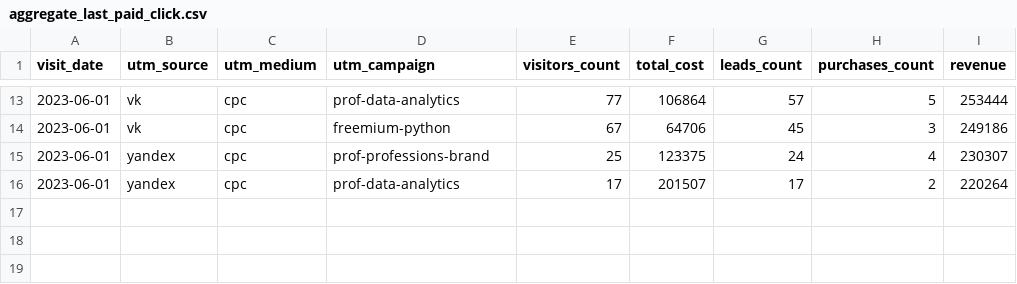
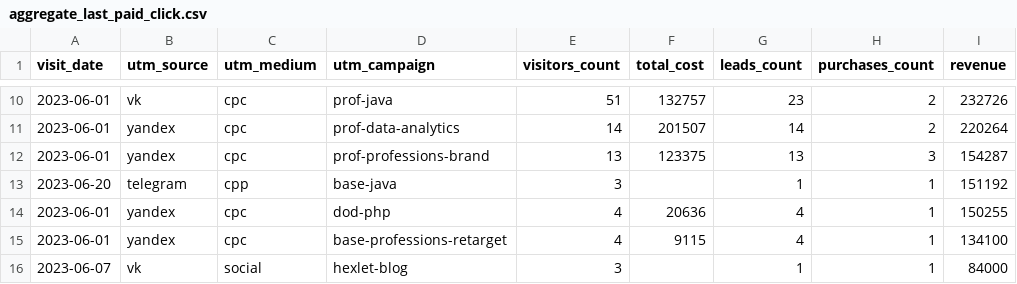
Before and after one commit to ikhanter/data-analytics-project-96, a CSV file: aggregate_last_paid_click.csv, drawn as a sheet; only a part is shown, gaps mark what is left out; the diff covers the shown part only.

```diff
--- a/aggregate_last_paid_click.csv
+++ b/aggregate_last_paid_click.csv
@@ -13,4 +10,7 @@
-"2023-06-01",vk,cpc,prof-data-analytics,77,106864,57,5,253444
-"2023-06-01",vk,cpc,freemium-python,67,64706,45,3,249186
-"2023-06-01",yandex,cpc,prof-professions-brand,25,123375,24,4,230307
-"2023-06-01",yandex,cpc,prof-data-analytics,17,201507,17,2,220264
+"2023-06-01",vk,cpc,prof-java,51,132757,23,2,232726
+"2023-06-01",yandex,cpc,prof-data-analytics,14,201507,14,2,220264
+"2023-06-01",yandex,cpc,prof-professions-brand,13,123375,13,3,154287
+"2023-06-20",telegram,cpp,base-java,3,,1,1,151192
+"2023-06-01",yandex,cpc,dod-php,4,20636,4,1,150255
+"2023-06-01",yandex,cpc,base-professions-retarget,4,9115,4,1,134100
+"2023-06-07",vk,social,hexlet-blog,3,,1,1,84000
```
Also changed, not shown: 1 added row, 4 removed rows and 28 edited cells elsewhere in this file.
